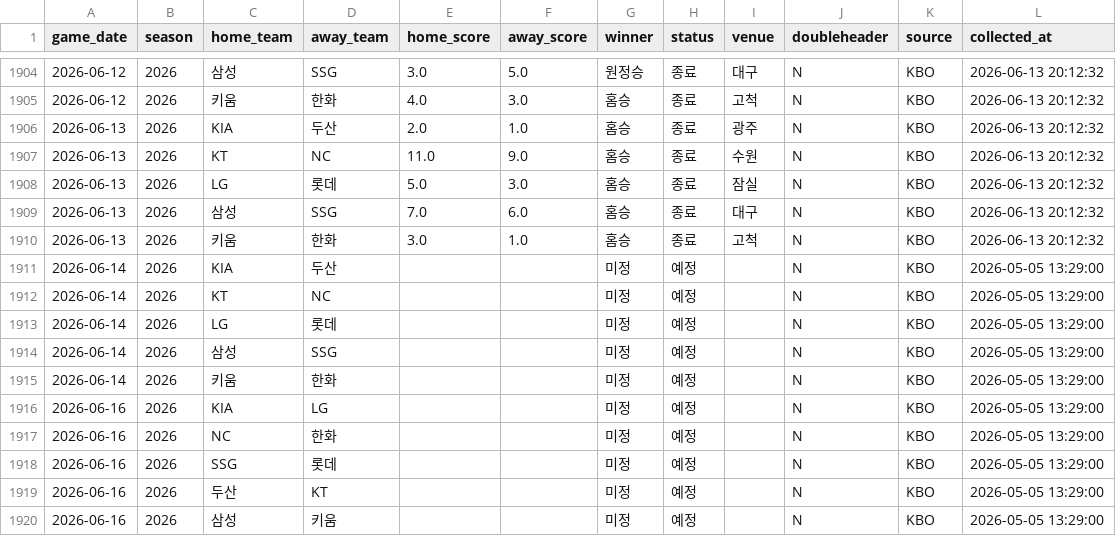
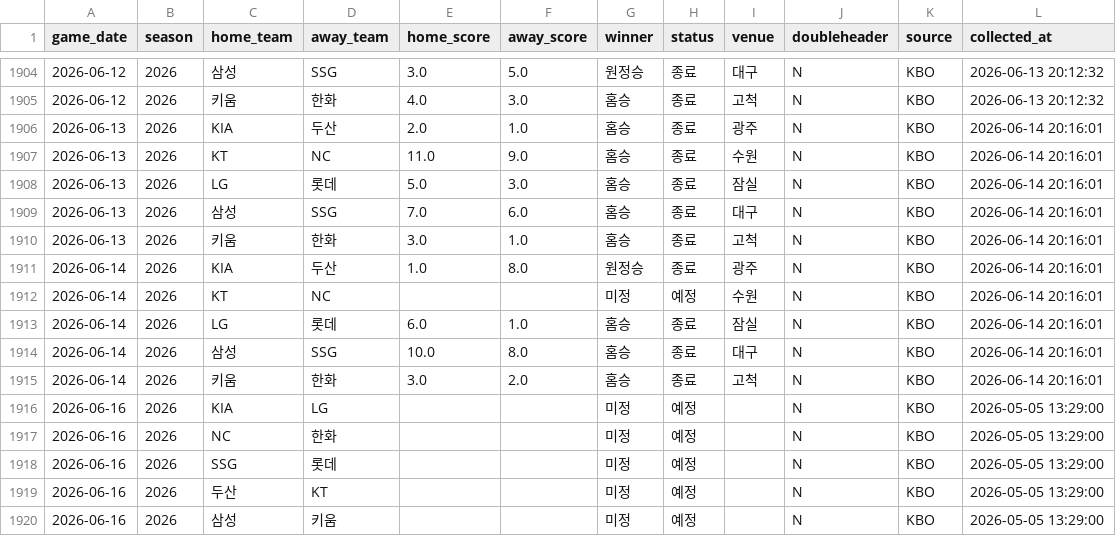
Before and after one commit to limanho001014-create/kbo-predictor-dynamic, a CSV file: data/games_history.csv, drawn as a sheet; only a part is shown, gaps mark what is left out.

```diff
--- a/data/games_history.csv
+++ b/data/games_history.csv
@@ -1905,12 +1905,12 @@
 2026-06-12,2026,키움,한화,4.0,3.0,홈승,종료,고척,N,KBO,2026-06-13 20:12:32
-2026-06-13,2026,KIA,두산,2.0,1.0,홈승,종료,광주,N,KBO,2026-06-13 20:12:32
-2026-06-13,2026,KT,NC,11.0,9.0,홈승,종료,수원,N,KBO,2026-06-13 20:12:32
-2026-06-13,2026,LG,롯데,5.0,3.0,홈승,종료,잠실,N,KBO,2026-06-13 20:12:32
-2026-06-13,2026,삼성,SSG,7.0,6.0,홈승,종료,대구,N,KBO,2026-06-13 20:12:32
-2026-06-13,2026,키움,한화,3.0,1.0,홈승,종료,고척,N,KBO,2026-06-13 20:12:32
-2026-06-14,2026,KIA,두산,,,미정,예정,,N,KBO,2026-05-05 13:29:00
-2026-06-14,2026,KT,NC,,,미정,예정,,N,KBO,2026-05-05 13:29:00
-2026-06-14,2026,LG,롯데,,,미정,예정,,N,KBO,2026-05-05 13:29:00
-2026-06-14,2026,삼성,SSG,,,미정,예정,,N,KBO,2026-05-05 13:29:00
-2026-06-14,2026,키움,한화,,,미정,예정,,N,KBO,2026-05-05 13:29:00
+2026-06-13,2026,KIA,두산,2.0,1.0,홈승,종료,광주,N,KBO,2026-06-14 20:16:01
+2026-06-13,2026,KT,NC,11.0,9.0,홈승,종료,수원,N,KBO,2026-06-14 20:16:01
+2026-06-13,2026,LG,롯데,5.0,3.0,홈승,종료,잠실,N,KBO,2026-06-14 20:16:01
+2026-06-13,2026,삼성,SSG,7.0,6.0,홈승,종료,대구,N,KBO,2026-06-14 20:16:01
+2026-06-13,2026,키움,한화,3.0,1.0,홈승,종료,고척,N,KBO,2026-06-14 20:16:01
+2026-06-14,2026,KIA,두산,1.0,8.0,원정승,종료,광주,N,KBO,2026-06-14 20:16:01
+2026-06-14,2026,KT,NC,,,미정,예정,수원,N,KBO,2026-06-14 20:16:01
+2026-06-14,2026,LG,롯데,6.0,1.0,홈승,종료,잠실,N,KBO,2026-06-14 20:16:01
+2026-06-14,2026,삼성,SSG,10.0,8.0,홈승,종료,대구,N,KBO,2026-06-14 20:16:01
+2026-06-14,2026,키움,한화,3.0,2.0,홈승,종료,고척,N,KBO,2026-06-14 20:16:01
 2026-06-16,2026,KIA,LG,,,미정,예정,,N,KBO,2026-05-05 13:29:00
```
Also changed, not shown: data/players_latest_hitter.csv, data/players_latest_pitcher.csv, 7 other files.
